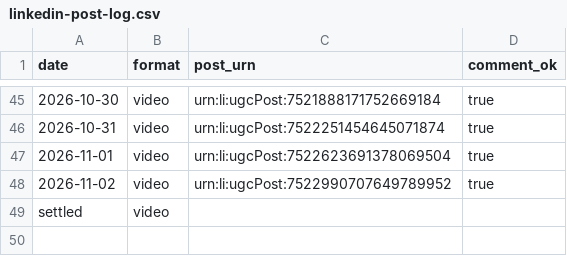
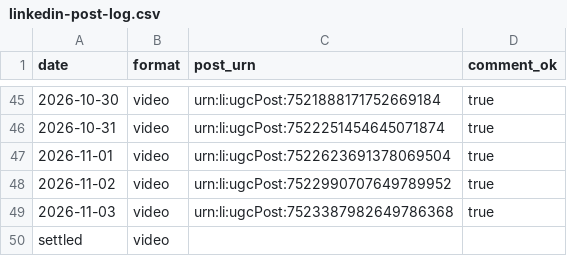
Before and after one commit to newrealmbrewing/nrbc-compliance-brief-site, a CSV file: data/linkedin-post-log.csv, drawn as a sheet; only a part is shown, gaps mark what is left out.

Commit message:
LinkedIn post log — 2026-11-03

```diff
--- a/data/linkedin-post-log.csv
+++ b/data/linkedin-post-log.csv
@@ -48,2 +48,3 @@ date,format,post_urn,comment_ok
 2026-11-02,video,urn:li:ugcPost:7522990707649789952,true
+2026-11-03,video,urn:li:ugcPost:7523387982649786368,true
 settled,video,,
```
